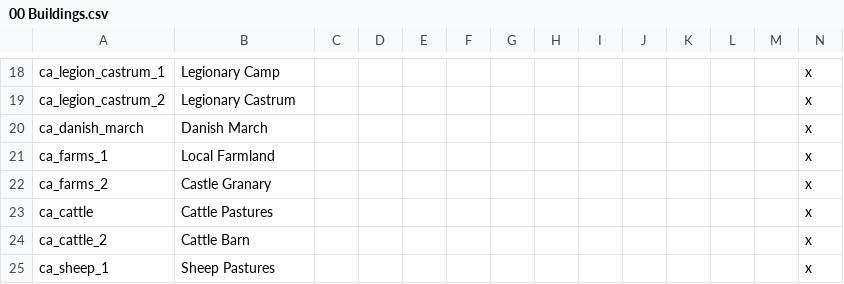
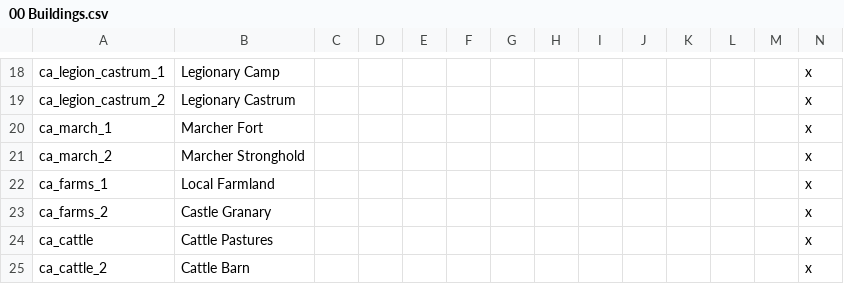
Before and after one commit to DC123456789/Britannia---The-Winter-King, a CSV file: Britannia/localisation/00 Buildings.csv, drawn as a sheet; only a part is shown, gaps mark what is left out; the shorter side is filled out with more unchanged rows; addresses are those after the commit; rows hold the shown columns only; the diff names each change by its address in the sheet, - before the commit and + after, or states it on an @@ line.

```diff
--- a/Britannia/localisation/00 Buildings.csv
+++ b/Britannia/localisation/00 Buildings.csv
+row 20: ca_march_1 | Marcher Fort |  |  |  |  |  |  |  |  |  |  |  | x
-A21: ca_danish_march
+A21: ca_march_2
-B21: Danish March
+B21: Marcher Stronghold
```
Also changed, not shown: Britannia/localisation/00 Decisions.csv, 7 other files.
